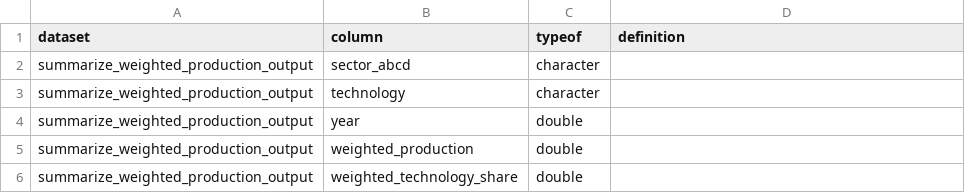
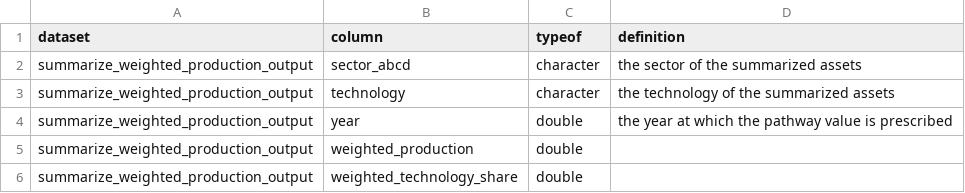
Before and after one commit to RMI-PACTA/r2dii.analysis, a CSV file: data-raw/data_dictionary/summarize_weighted_production_output.csv, drawn as a sheet.

Commit message:
add most definitions for `summarize_weighted_production_output`

```diff
--- a/data-raw/data_dictionary/summarize_weighted_production_output.csv
+++ b/data-raw/data_dictionary/summarize_weighted_production_output.csv
@@ -1,5 +1,5 @@
 dataset,column,typeof,definition
-summarize_weighted_production_output,sector_abcd,character,
-summarize_weighted_production_output,technology,character,
-summarize_weighted_production_output,year,double,
+summarize_weighted_production_output,sector_abcd,character,the sector of the summarized assets
+summarize_weighted_production_output,technology,character,the technology of the summarized assets
+summarize_weighted_production_output,year,double,the year at which the pathway value is prescribed
 summarize_weighted_production_output,weighted_production,double,
```
